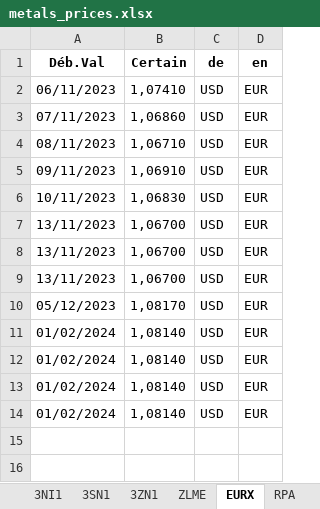
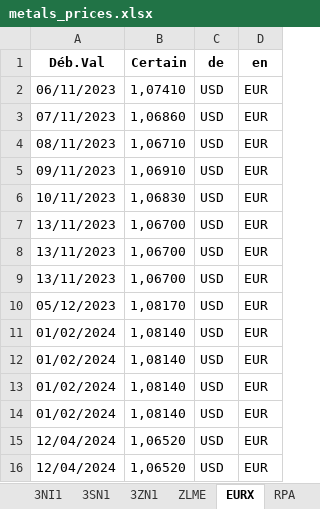
Before and after one commit to Adrizen89/metals-prices, an Excel workbook: metals_prices.xlsx, sheet EURX, drawn as a sheet; values as stored, in another font and other column widths than the file's, no borders; the diff names each change by its address in the sheet, - before the commit and + after, or states it on an @@ line.

```diff
--- a/metals_prices.xlsx (sheet EURX)
+++ b/metals_prices.xlsx (sheet EURX)
+row 15: 12/04/2024 | 1,06520 | USD | EUR
+row 16: 12/04/2024 | 1,06520 | USD | EUR
```
Also changed, not shown: sheet RPA, sheet ZLME, sheet 2CUB, sheet 2360, sheet 1AU2, sheet 1AG2, 11 more sheets, other sheet tabs, 8 other files.
